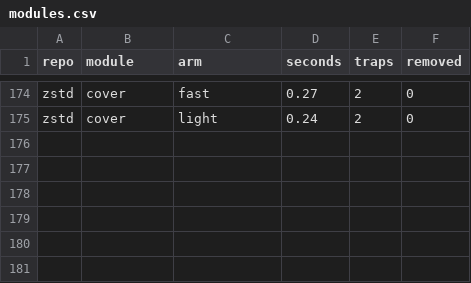
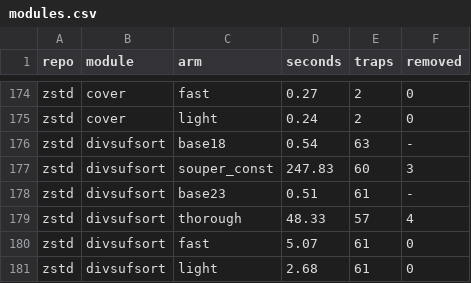
Before and after one commit to AmiraliE1380/ODeSSy, a CSV file: results/static/souper_static/modules.csv, drawn as a sheet; only a part is shown, gaps mark what is left out.

Commit message:
souper static: zstd/divsufsort

```diff
--- a/results/static/souper_static/modules.csv
+++ b/results/static/souper_static/modules.csv
@@ -175 +175,7 @@ zstd,cover,fast,0.27,2,0
 zstd,cover,light,0.24,2,0
+zstd,divsufsort,base18,0.54,63,-
+zstd,divsufsort,souper_const,247.83,60,3
+zstd,divsufsort,base23,0.51,61,-
+zstd,divsufsort,thorough,48.33,57,4
+zstd,divsufsort,fast,5.07,61,0
+zstd,divsufsort,light,2.68,61,0
```
